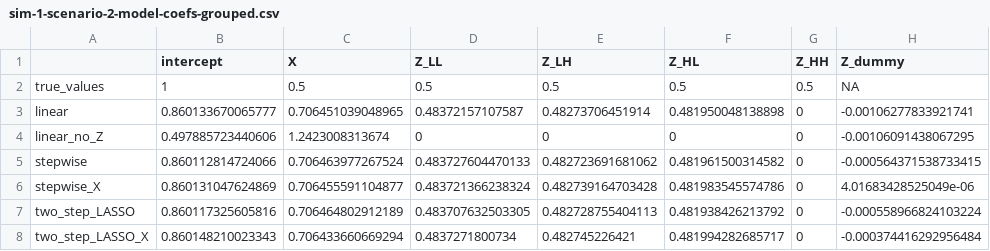
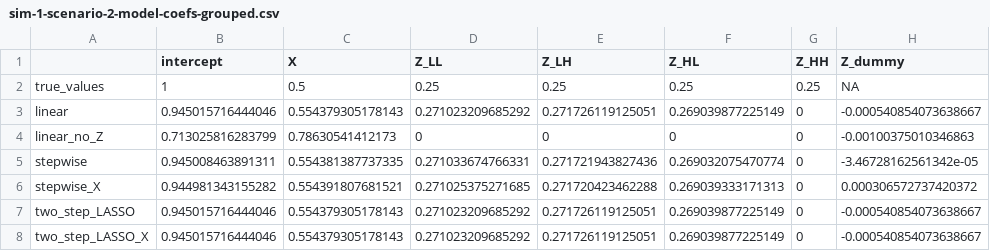
Before and after one commit to RaspberryEmma/OLD-Confounder-Handling-Sim-Study, a CSV file: data/sim-1-scenario-2-model-coefs-grouped.csv, drawn as a sheet.

```diff
--- a/data/sim-1-scenario-2-model-coefs-grouped.csv
+++ b/data/sim-1-scenario-2-model-coefs-grouped.csv
@@ -1,8 +1,8 @@
 "","intercept","X","Z_LL","Z_LH","Z_HL","Z_HH","Z_dummy"
-"true_values",1,0.5,0.5,0.5,0.5,0.5,NA
-"linear",0.860133670065777,0.706451039048965,0.48372157107587,0.48273706451914,0.481950048138898,0,-0.00106277833921741
-"linear_no_Z",0.497885723440606,1.2423008313674,0,0,0,0,-0.00106091438067295
-"stepwise",0.860112814724066,0.706463977267524,0.483727604470133,0.482723691681062,0.481961500314582,0,-0.000564371538733415
-"stepwise_X",0.860131047624869,0.706455591104877,0.483721366238324,0.482739164703428,0.481983545574786,0,4.01683428525049e-06
-"two_step_LASSO",0.860117325605816,0.706464802912189,0.483707632503305,0.482728755404113,0.481938426213792,0,-0.000558966824103224
-"two_step_LASSO_X",0.860148210023343,0.706433660669294,0.4837271800734,0.482745226421,0.481994282685717,0,-0.000374416292956484
+"true_values",1,0.5,0.25,0.25,0.25,0.25,NA
+"linear",0.945015716444046,0.554379305178143,0.271023209685292,0.271726119125051,0.269039877225149,0,-0.000540854073638667
+"linear_no_Z",0.713025816283799,0.78630541412173,0,0,0,0,-0.00100375010346863
+"stepwise",0.945008463891311,0.554381387737335,0.271033674766331,0.271721943827436,0.269032075470774,0,-3.46728162561342e-05
+"stepwise_X",0.944981343155282,0.554391807681521,0.271025375271685,0.271720423462288,0.269039333171313,0,0.000306572737420372
+"two_step_LASSO",0.945015716444046,0.554379305178143,0.271023209685292,0.271726119125051,0.269039877225149,0,-0.000540854073638667
+"two_step_LASSO_X",0.945015716444046,0.554379305178143,0.271023209685292,0.271726119125051,0.269039877225149,0,-0.000540854073638667
```
Also changed, not shown: data/sim-1-scenario-1-coef-data.csv, data/sim-1-scenario-1-model-coefs-grouped.csv, 17 other files.
